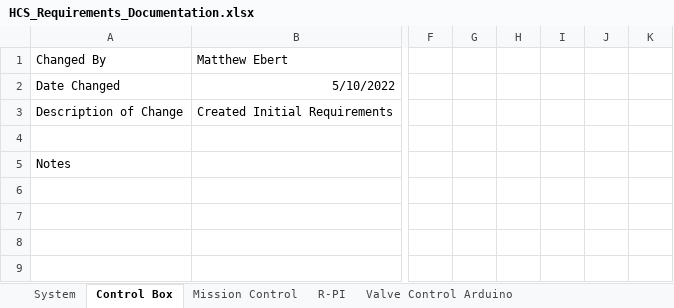
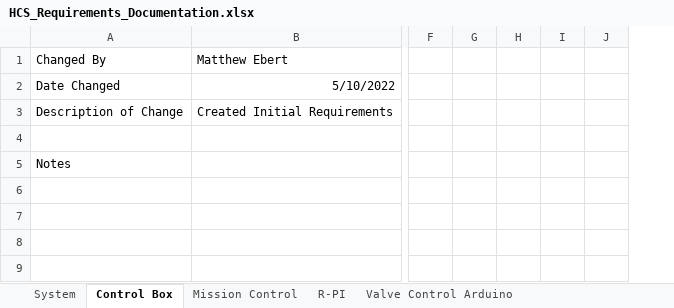
Before and after one commit to UVicRocketry/Hybrid-Controls-System, an Excel workbook: requirements_design/HCS_Requirements_Documentation.xlsx, sheet Control Box, drawn as a sheet; only a part is shown, gaps mark what is left out; values as stored, in another font and other column widths than the file's, no borders; table styles not drawn; removed rows and columns are numbered as before the commit, all else as after; the diff covers the shown part only; the diff names each change by its address in the sheet, - before the commit and + after, or states it on an @@ line.

```diff
--- a/requirements_design/HCS_Requirements_Documentation.xlsx (sheet Control Box)
+++ b/requirements_design/HCS_Requirements_Documentation.xlsx (sheet Control Box)
-column I, empty
```
Also changed, not shown: 2 added rows, 1 removed row and 1 edited cell elsewhere in this sheet, sheet R-PI, sheet Mission Control, 1 other file.
